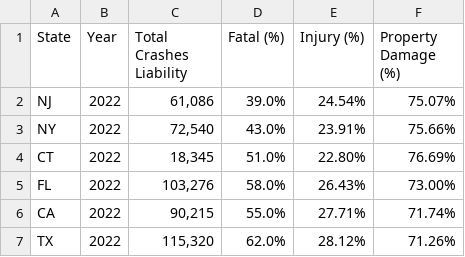
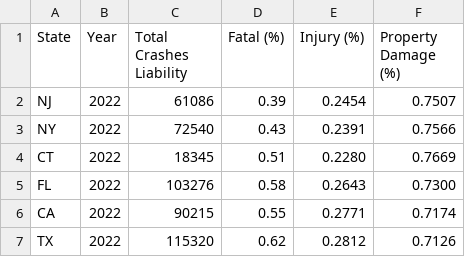
Before and after one commit to ss889/Accidents-Car-Insurance, a CSV file: public/Data.csv, drawn as a sheet; the diff names each change by its address in the sheet, - before the commit and + after, or states it on an @@ line.

Commit message:
Update Data.csv

```diff
--- a/public/Data.csv
+++ b/public/Data.csv
-C2 (Total Crashes Liability): 61,086
+C2 (Total Crashes Liability): 61086
-D2 (Fatal (%)): 39.0%
+D2 (Fatal (%)): 0.39
-E2 (Injury (%)): 24.54%
+E2 (Injury (%)): 0.2454
-F2 (Property Damage (%)): 75.07%
+F2 (Property Damage (%)): 0.7507
-C3 (Total Crashes Liability): 72,540
+C3 (Total Crashes Liability): 72540
-D3 (Fatal (%)): 43.0%
+D3 (Fatal (%)): 0.43
-E3 (Injury (%)): 23.91%
+E3 (Injury (%)): 0.2391
-F3 (Property Damage (%)): 75.66%
+F3 (Property Damage (%)): 0.7566
-C4 (Total Crashes Liability): 18,345
+C4 (Total Crashes Liability): 18345
-D4 (Fatal (%)): 51.0%
+D4 (Fatal (%)): 0.51
-E4 (Injury (%)): 22.80%
+E4 (Injury (%)): 0.2280
-F4 (Property Damage (%)): 76.69%
+F4 (Property Damage (%)): 0.7669
-C5 (Total Crashes Liability): 103,276
+C5 (Total Crashes Liability): 103276
-D5 (Fatal (%)): 58.0%
+D5 (Fatal (%)): 0.58
-E5 (Injury (%)): 26.43%
+E5 (Injury (%)): 0.2643
-F5 (Property Damage (%)): 73.00%
+F5 (Property Damage (%)): 0.7300
-C6 (Total Crashes Liability): 90,215
+C6 (Total Crashes Liability): 90215
-D6 (Fatal (%)): 55.0%
+D6 (Fatal (%)): 0.55
-E6 (Injury (%)): 27.71%
+E6 (Injury (%)): 0.2771
-F6 (Property Damage (%)): 71.74%
+F6 (Property Damage (%)): 0.7174
-C7 (Total Crashes Liability): 115,320
+C7 (Total Crashes Liability): 115320
-D7 (Fatal (%)): 62.0%
+D7 (Fatal (%)): 0.62
-E7 (Injury (%)): 28.12%
+E7 (Injury (%)): 0.2812
-F7 (Property Damage (%)): 71.26%
+F7 (Property Damage (%)): 0.7126
```
